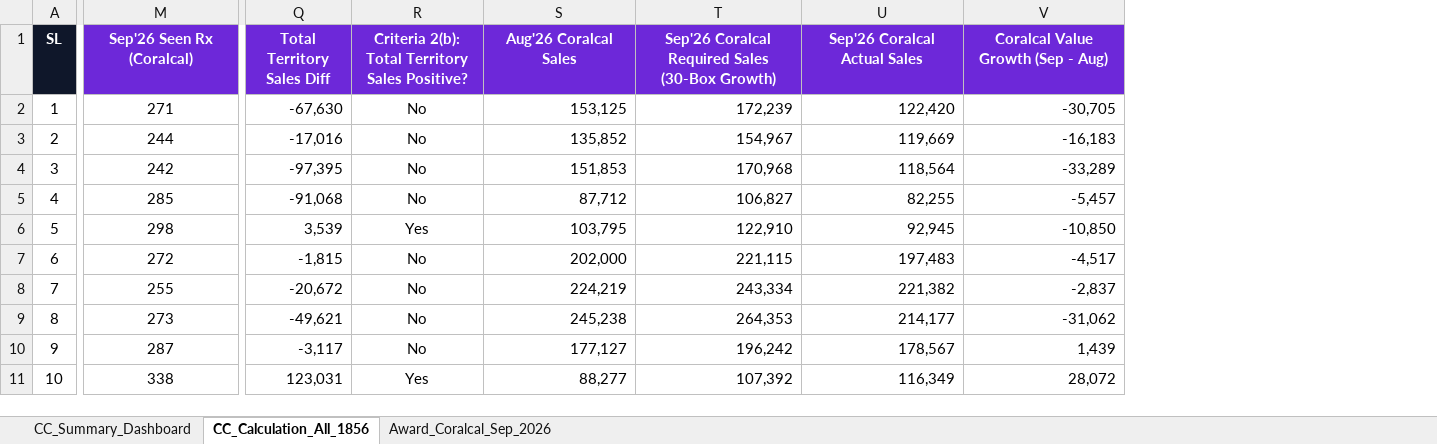
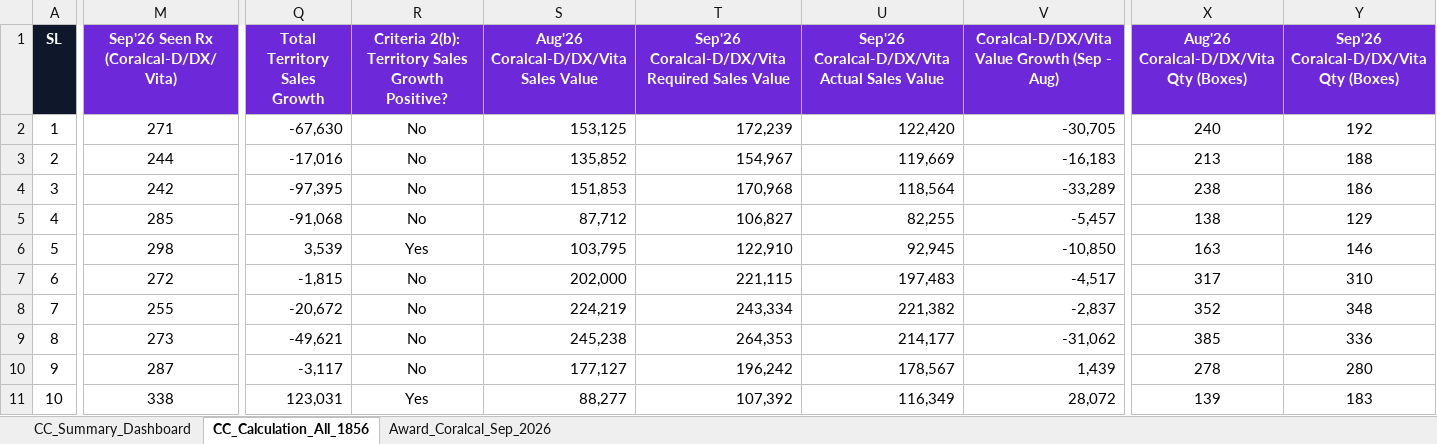
Before and after one commit to didarul2911-netizen/mio-award-sep-2026, an Excel workbook: Calculation/Coralcal_Award_Calculation_Sep_2026.xlsx, sheet CC_Calculation_All_1856, drawn as a sheet; only a part is shown, gaps mark what is left out; values as stored, in another font and other column widths than the file's, no borders; the diff covers the shown part only; the diff names each change by its address in the sheet, - before the commit and + after, or states it on an @@ line.

```diff
--- a/Calculation/Coralcal_Award_Calculation_Sep_2026.xlsx (sheet CC_Calculation_All_1856)
+++ b/Calculation/Coralcal_Award_Calculation_Sep_2026.xlsx (sheet CC_Calculation_All_1856)
+column X, rows 1-11: Aug'26 Coralcal-D/DX/Vita Qty (Boxes) | 240 | 213 | 238 | 138 | 163 | 317 | 352 | 385 | 278 | 139
+column Y, rows 1-11: Sep'26 Coralcal-D/DX/Vita Qty (Boxes) | 192 | 188 | 186 | 129 | 146 | 310 | 348 | 336 | 280 | 183
-M1: Sep'26 Seen Rx (Coralcal)
+M1: Sep'26 Seen Rx (Coralcal-D/DX/Vita)
-Q1: Total Territory Sales Diff
+Q1: Total Territory Sales Growth
-R1: Criteria 2(b): Total Territory Sales Positive?
+R1: Criteria 2(b): Territory Sales Growth Positive?
-S1: Aug'26 Coralcal Sales
+S1: Aug'26 Coralcal-D/DX/Vita Sales Value
-T1: Sep'26 Coralcal Required Sales (30-Box Growth)
+T1: Sep'26 Coralcal-D/DX/Vita Required Sales Value
-U1: Sep'26 Coralcal Actual Sales
+U1: Sep'26 Coralcal-D/DX/Vita Actual Sales Value
-V1: Coralcal Value Growth (Sep - Aug)
+V1: Coralcal-D/DX/Vita Value Growth (Sep - Aug)
```
Also changed, not shown: 4 edited cells elsewhere in this sheet, sheet Award_Coralcal_Sep_2026, sheet CC_Summary_Dashboard, Calculation/Exium_Award_Calculation_Sep_2026.xlsx, 8 other files.
